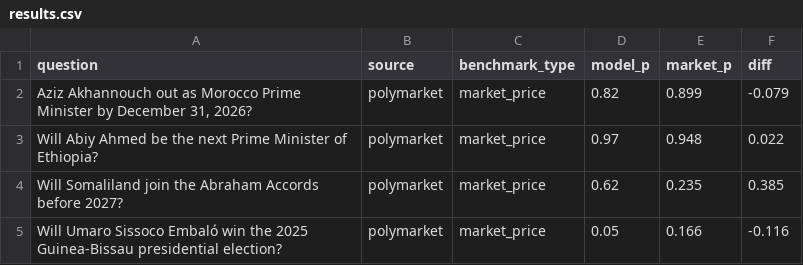
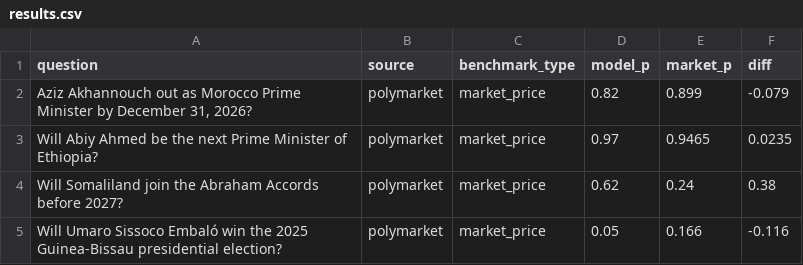
Before and after one commit to niklaswenzin/africa-ai-forecasting, a CSV file: results.csv, drawn as a sheet.

```diff
--- a/results.csv
+++ b/results.csv
@@ -2,4 +2,4 @@ question,source,benchmark_type,model_p,market_p,diff
 "Aziz Akhannouch out as Morocco Prime Minister by December 31, 2026?",polymarket,market_price,0.82,0.899,-0.079
-Will Abiy Ahmed be the next Prime Minister of Ethiopia?,polymarket,market_price,0.97,0.948,0.022
-Will Somaliland join the Abraham Accords before 2027?,polymarket,market_price,0.62,0.235,0.385
+Will Abiy Ahmed be the next Prime Minister of Ethiopia?,polymarket,market_price,0.97,0.9465,0.0235
+Will Somaliland join the Abraham Accords before 2027?,polymarket,market_price,0.62,0.24,0.38
 Will Umaro Sissoco Embaló win the 2025 Guinea-Bissau presidential election?,polymarket,market_price,0.05,0.166,-0.116
```
Also changed, not shown: 4 other files.
